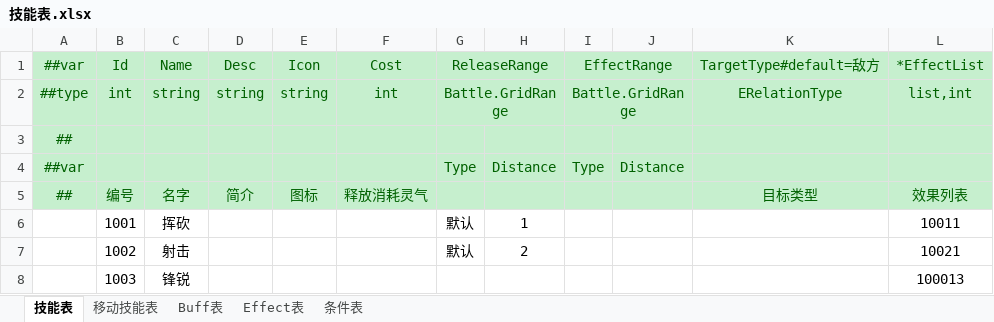
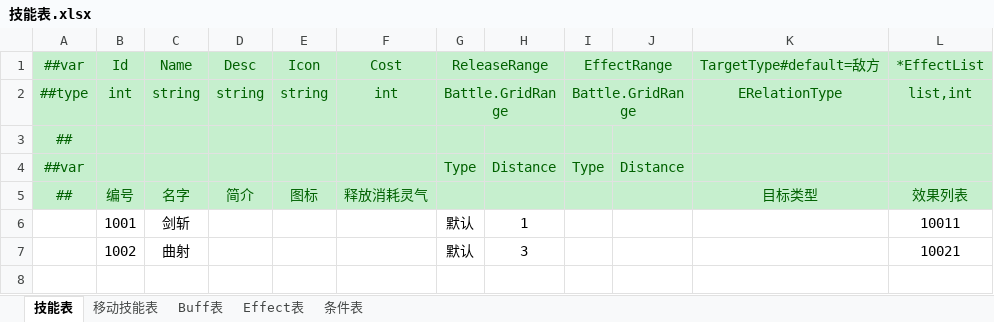
Before and after one commit to cnImpulse/HEDAO, an Excel workbook: 新导表工具/DataTables/Datas/技能表.xlsx, sheet 技能表, drawn as a sheet; values as stored, in another font and other column widths than the file's, no borders; the diff names each change by its address in the sheet, - before the commit and + after, or states it on an @@ line.

```diff
--- a/新导表工具/DataTables/Datas/技能表.xlsx (sheet 技能表)
+++ b/新导表工具/DataTables/Datas/技能表.xlsx (sheet 技能表)
-C6: 挥砍
+C6: 剑斩
-C7: 射击
+C7: 曲射
-H7: 2
+H7: 3
-row 8:  | 1003 | 锋锐 |  |  |  |  |  |  |  |  | 100013
```
Also changed, not shown: sheet Buff表, sheet Effect表, 新导表工具/DataTables/Datas/修炼表.xlsx, 新导表工具/DataTables/Datas/角色表.xlsx, 15 other files.
